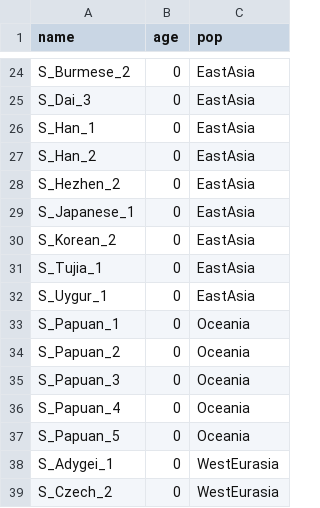
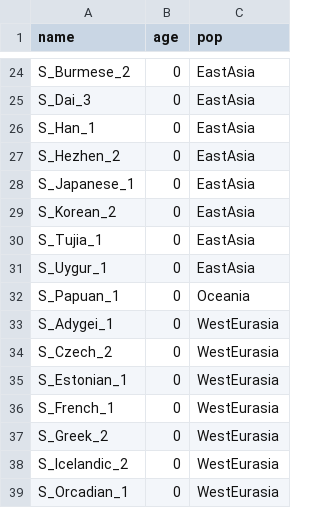
Before and after one commit to bodkan/admixr-workshop, a TSV file: samples.tsv, drawn as a sheet; only a part is shown, gaps mark what is left out; the shorter side is filled out with more unchanged rows.

```diff
--- a/samples.tsv
+++ b/samples.tsv
@@ -26,3 +26,2 @@ S_Dai_3	0	EastAsia
 S_Han_1	0	EastAsia
-S_Han_2	0	EastAsia
 S_Hezhen_2	0	EastAsia
@@ -33,6 +32,2 @@ S_Uygur_1	0	EastAsia
 S_Papuan_1	0	Oceania
-S_Papuan_2	0	Oceania
-S_Papuan_3	0	Oceania
-S_Papuan_4	0	Oceania
-S_Papuan_5	0	Oceania
 S_Adygei_1	0	WestEurasia
```
Also changed, not shown: 3 other files.
